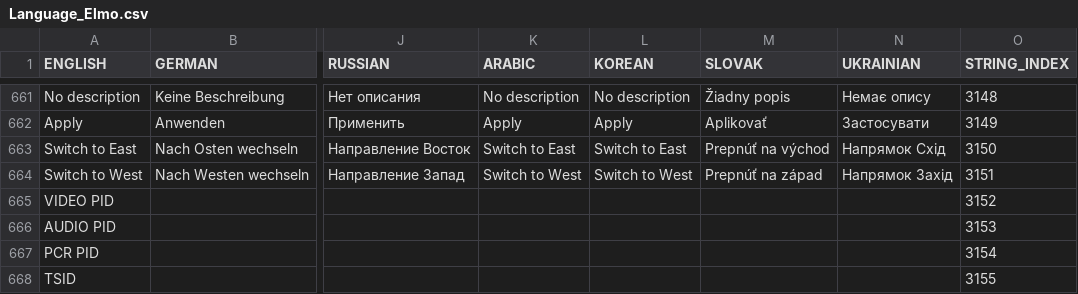
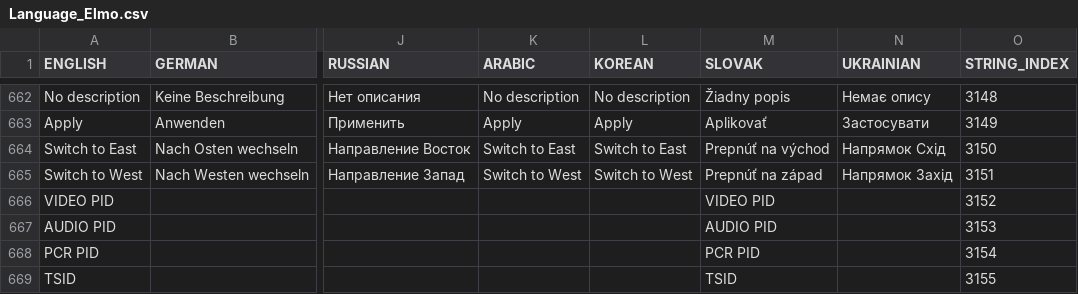
Before and after one commit to prismcube/script.mbox, a CSV file: pvr/gui/windows/Language_Elmo.csv, drawn as a sheet; only a part is shown, gaps mark what is left out; addresses are those after the commit; the diff covers the shown part only; the diff names each change by its address in the sheet, - before the commit and + after, or states it on an @@ line.

Commit message:
Updated Polish and Slovak OSD translation

```diff
--- a/pvr/gui/windows/Language_Elmo.csv
+++ b/pvr/gui/windows/Language_Elmo.csv
-M666 (SLOVAK): (empty)
+M666 (SLOVAK): VIDEO PID
-M667 (SLOVAK): (empty)
+M667 (SLOVAK): AUDIO PID
-M668 (SLOVAK): (empty)
+M668 (SLOVAK): PCR PID
-M669 (SLOVAK): (empty)
+M669 (SLOVAK): TSID
```
Also changed, not shown: 1 added row and 15 edited cells elsewhere in this file, 16 other files.
